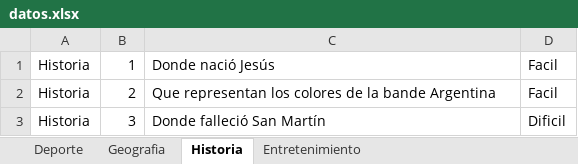
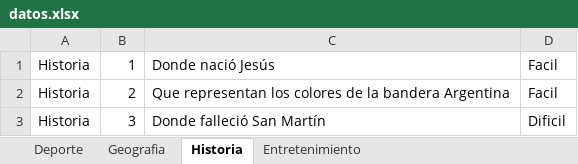
Before and after one commit to LucianoArmas/Roulette, an Excel workbook: datos.xlsx, sheet Historia, drawn as a sheet; values as stored, in another font and other column widths than the file's, no borders; the diff names each change by its address in the sheet, - before the commit and + after, or states it on an @@ line.

```diff
--- a/datos.xlsx (sheet Historia)
+++ b/datos.xlsx (sheet Historia)
-C2: …de la bande Argentina
+C2: …de la bandera Argentina
```
Also changed, not shown: 5 other files.
